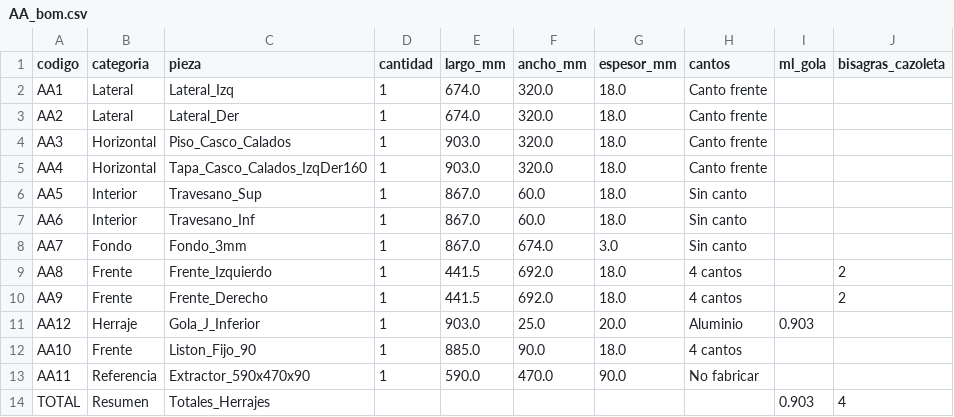
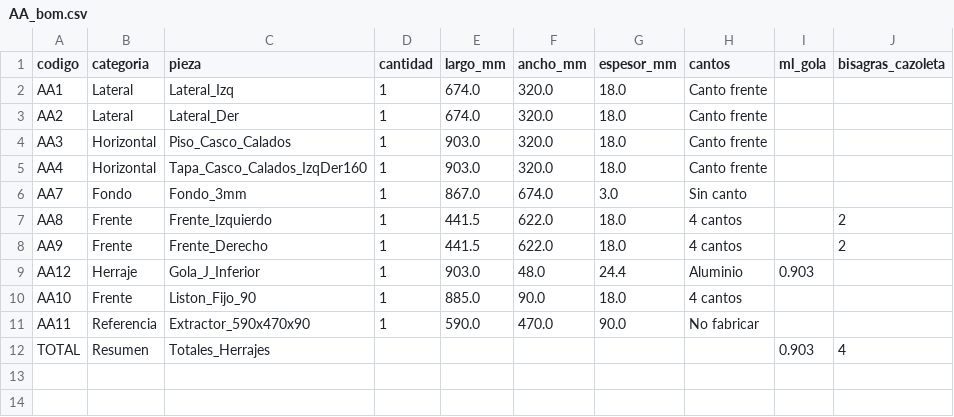
Before and after one commit to mgaitan/cads, a CSV file: bom/AA_bom.csv, drawn as a sheet.

```diff
--- a/bom/AA_bom.csv
+++ b/bom/AA_bom.csv
@@ -5,8 +5,6 @@ AA3,Horizontal,Piso_Casco_Calados,1,903.0,320.0,18.0,Canto frente,,
 AA4,Horizontal,Tapa_Casco_Calados_IzqDer160,1,903.0,320.0,18.0,Canto frente,,
-AA5,Interior,Travesano_Sup,1,867.0,60.0,18.0,Sin canto,,
-AA6,Interior,Travesano_Inf,1,867.0,60.0,18.0,Sin canto,,
 AA7,Fondo,Fondo_3mm,1,867.0,674.0,3.0,Sin canto,,
-AA8,Frente,Frente_Izquierdo,1,441.5,692.0,18.0,4 cantos,,2
-AA9,Frente,Frente_Derecho,1,441.5,692.0,18.0,4 cantos,,2
-AA12,Herraje,Gola_J_Inferior,1,903.0,25.0,20.0,Aluminio,0.903,
+AA8,Frente,Frente_Izquierdo,1,441.5,622.0,18.0,4 cantos,,2
+AA9,Frente,Frente_Derecho,1,441.5,622.0,18.0,4 cantos,,2
+AA12,Herraje,Gola_J_Inferior,1,903.0,48.0,24.4,Aluminio,0.903,
 AA10,Frente,Liston_Fijo_90,1,885.0,90.0,18.0,4 cantos,,
```
Also changed, not shown: bom/AB_bom.csv, 8 other files.
